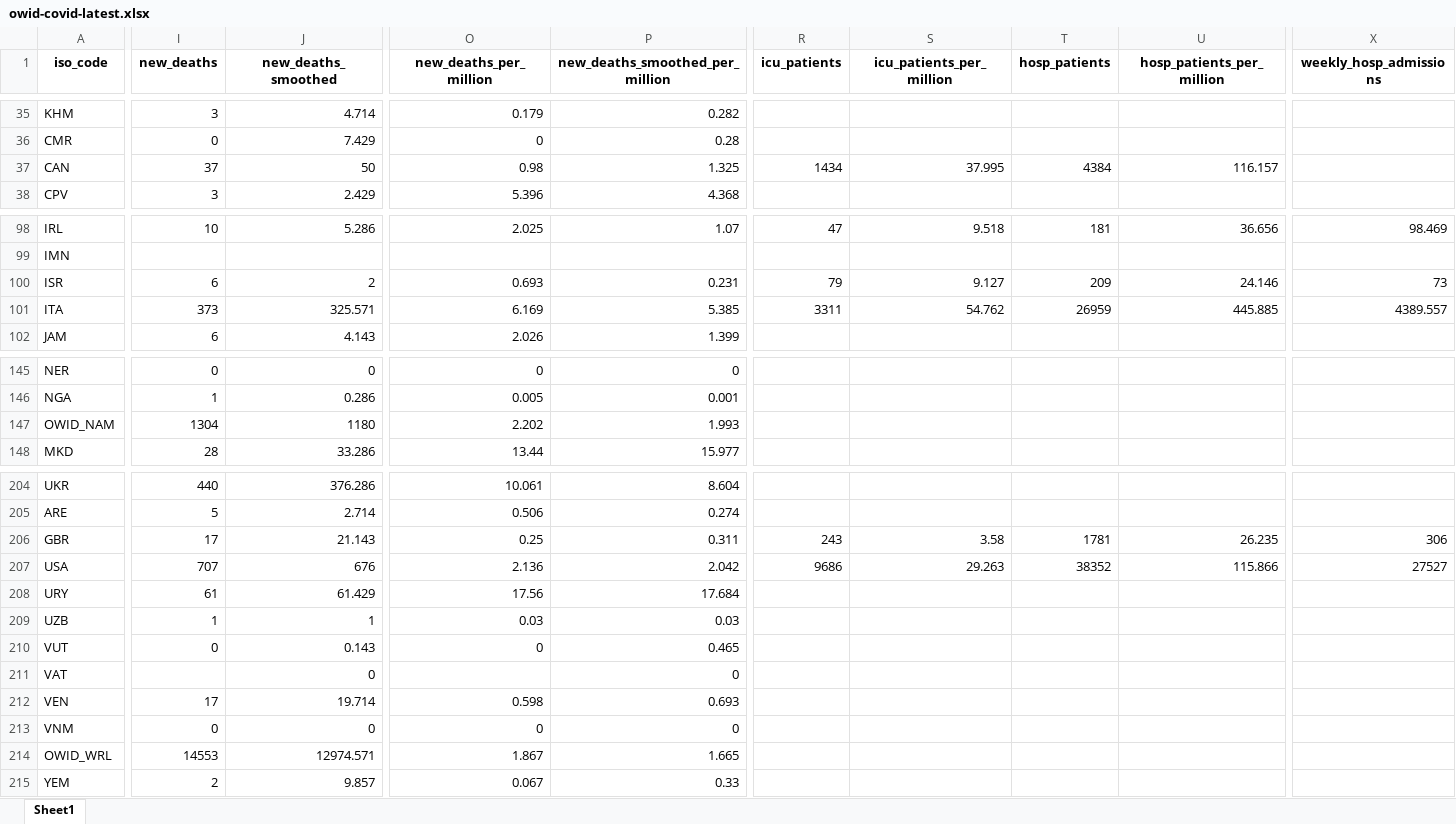
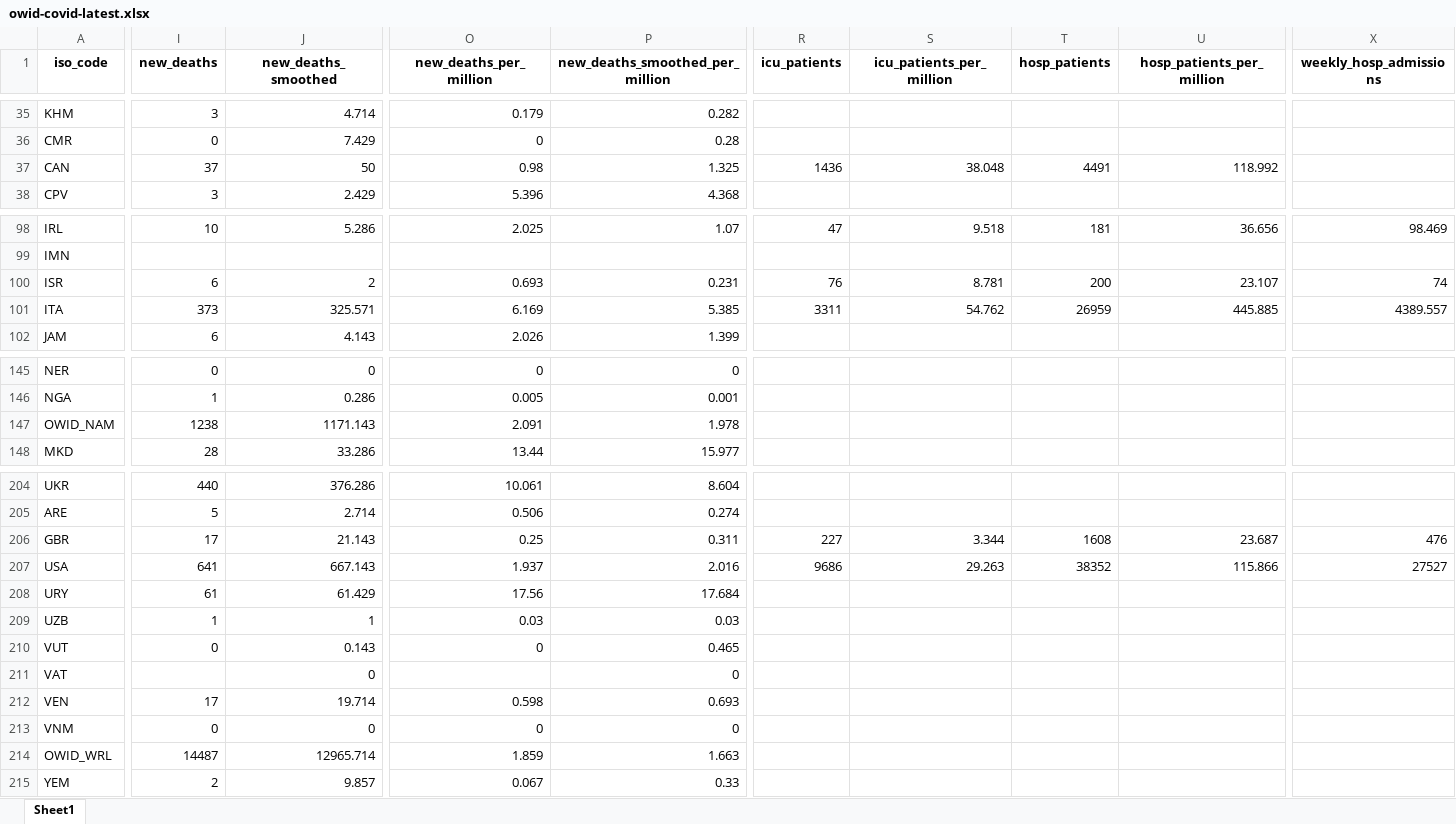
Before and after one commit to owid/covid-19-data, an Excel workbook: public/data/latest/owid-covid-latest.xlsx, sheet Sheet1, drawn as a sheet; only a part is shown, gaps mark what is left out; values as stored, in another font and other column widths than the file's, no borders; the diff covers the shown part only; the diff names each change by its address in the sheet, - before the commit and + after, or states it on an @@ line.

```diff
--- a/public/data/latest/owid-covid-latest.xlsx (sheet Sheet1)
+++ b/public/data/latest/owid-covid-latest.xlsx (sheet Sheet1)
-R37 (icu_patients): 1434
+R37 (icu_patients): 1436
-S37 (icu_patients_per_million): 37.995
+S37 (icu_patients_per_million): 38.048
-T37 (hosp_patients): 4384
+T37 (hosp_patients): 4491
-U37 (hosp_patients_per_million): 116.157
+U37 (hosp_patients_per_million): 118.992
-R100 (icu_patients): 79
+R100 (icu_patients): 76
-S100 (icu_patients_per_million): 9.127
+S100 (icu_patients_per_million): 8.781
-T100 (hosp_patients): 209
+T100 (hosp_patients): 200
-U100 (hosp_patients_per_million): 24.146
+U100 (hosp_patients_per_million): 23.107
-X100 (weekly_hosp_admissions): 73
+X100 (weekly_hosp_admissions): 74
-I147 (new_deaths): 1304
+I147 (new_deaths): 1238
-J147 (new_deaths_smoothed): 1180
+J147 (new_deaths_smoothed): 1171.143
-O147 (new_deaths_per_million): 2.202
+O147 (new_deaths_per_million): 2.091
-P147 (new_deaths_smoothed_per_million): 1.993
+P147 (new_deaths_smoothed_per_million): 1.978
-R206 (icu_patients): 243
+R206 (icu_patients): 227
-S206 (icu_patients_per_million): 3.58
+S206 (icu_patients_per_million): 3.344
-T206 (hosp_patients): 1781
+T206 (hosp_patients): 1608
-U206 (hosp_patients_per_million): 26.235
+U206 (hosp_patients_per_million): 23.687
-X206 (weekly_hosp_admissions): 306
+X206 (weekly_hosp_admissions): 476
-I207 (new_deaths): 707
+I207 (new_deaths): 641
-J207 (new_deaths_smoothed): 676
+J207 (new_deaths_smoothed): 667.143
-O207 (new_deaths_per_million): 2.136
+O207 (new_deaths_per_million): 1.937
-P207 (new_deaths_smoothed_per_million): 2.042
+P207 (new_deaths_smoothed_per_million): 2.016
-I214 (new_deaths): 14553
+I214 (new_deaths): 14487
-J214 (new_deaths_smoothed): 12974.571
+J214 (new_deaths_smoothed): 12965.714
-O214 (new_deaths_per_million): 1.867
+O214 (new_deaths_per_million): 1.859
-P214 (new_deaths_smoothed_per_million): 1.665
+P214 (new_deaths_smoothed_per_million): 1.663
```
Also changed, not shown: 3 edited cells elsewhere in this sheet, 19 other files.
